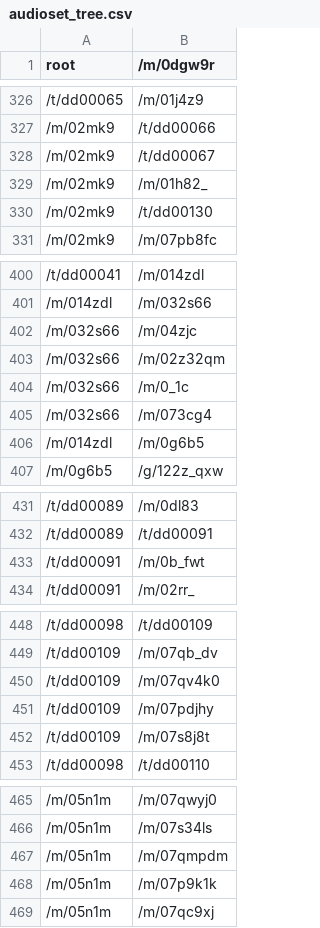
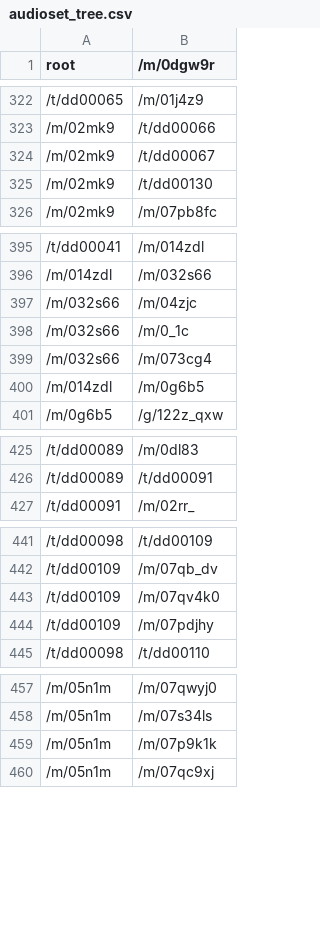
Before and after one commit to jvlmdr/hiercls, a CSV file: resources/hierarchy/audioset_tree.csv, drawn as a sheet; only a part is shown, gaps mark what is left out; the diff covers the shown part only; the diff names each change by its address in the sheet, - before the commit and + after, or states it on an @@ line.

```diff
--- a/resources/hierarchy/audioset_tree.csv
+++ b/resources/hierarchy/audioset_tree.csv
-row 329: /m/02mk9 | /m/01h82_
-row 403: /m/032s66 | /m/02z32qm
-row 433: /t/dd00091 | /m/0b_fwt
-row 452: /t/dd00109 | /m/07s8j8t
-row 467: /m/05n1m | /m/07qmpdm
```
Also changed, not shown: 9 removed rows elsewhere in this file, 4 other files.
